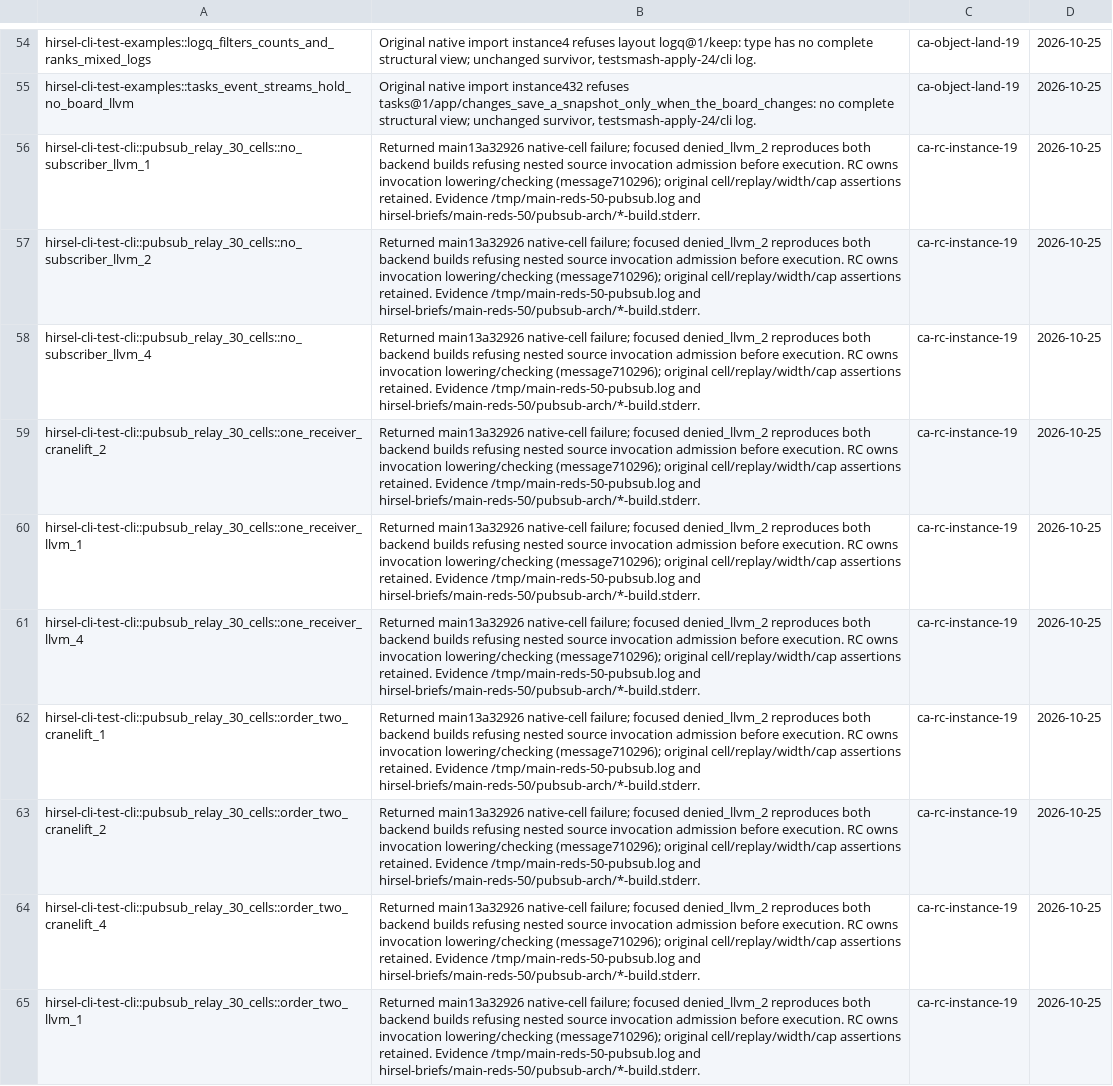
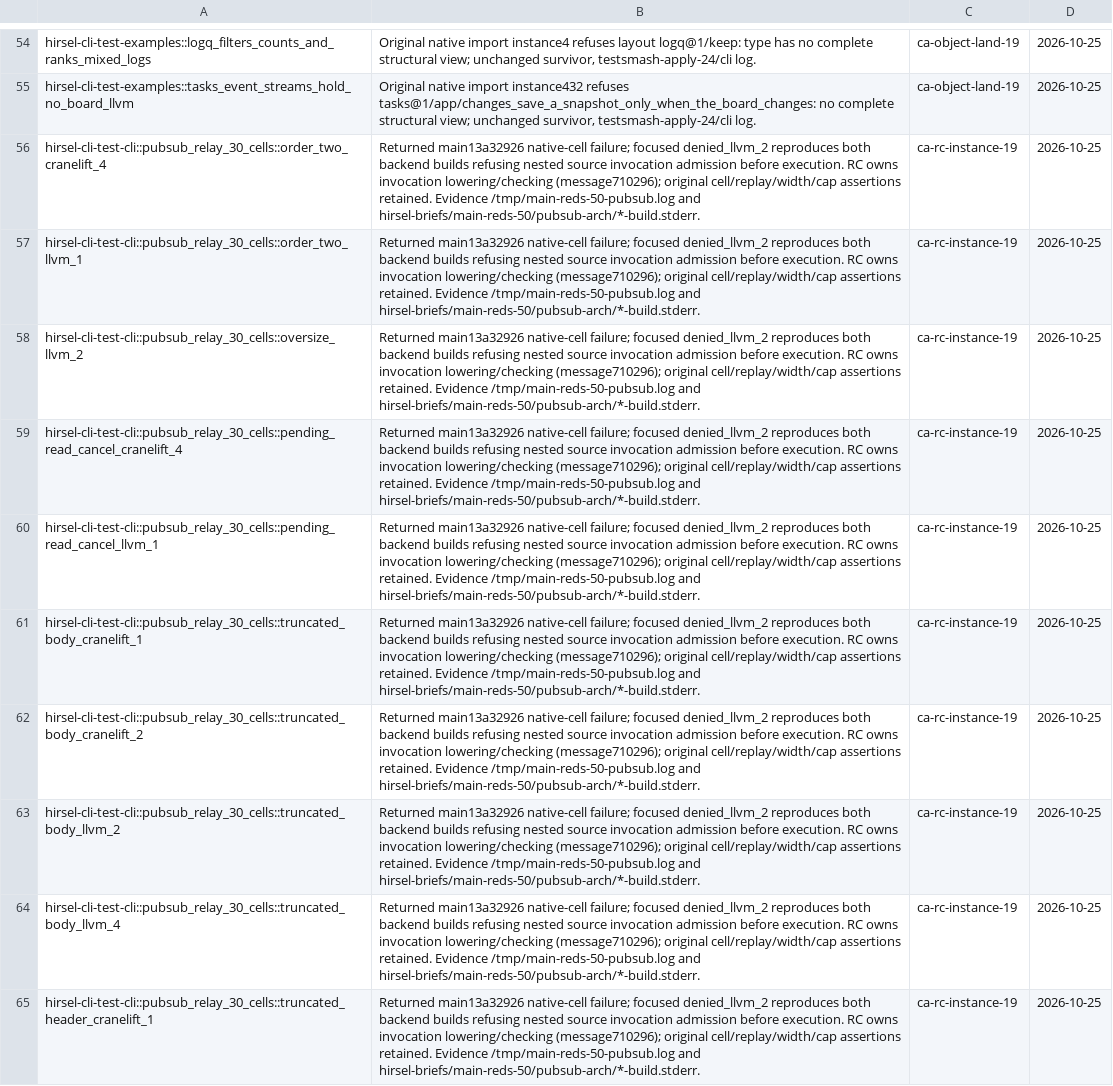
Before and after one commit to SamGalanakis/hirsel-lang, a TSV file: tools/known-failures.tsv, drawn as a sheet; only a part is shown, gaps mark what is left out; the shorter side is filled out with more unchanged rows; the diff names each change by its address in the sheet, - before the commit and + after, or states it on an @@ line.

Commit message:
Retire eight passing Pubsub receiver and ordering cells
The original no-subscriber, one-receiver and order-two selectors return eight PASS in two bounded batches on base 56e1981c. All native, replay and independent adapter assertions are retained.

```diff
--- a/tools/known-failures.tsv
+++ b/tools/known-failures.tsv
-row 56: hirsel-cli-test-cli::pubsub_relay_30_cells::no_subscriber_llvm_1 | Returned main13a32926 native-cell failure; focused denied_llvm_2 reproduces both backend builds refusing nested source invocation admission before execution. RC owns invocation lowering/checking (message710296); original cell/replay/width/cap assertions retained. Evidence /tmp/main-reds-50-pubsub.log and hirsel-briefs/main-reds-50/pubsub-arch/*-build.stderr. | ca-rc-instance-19 | 2026-10-25
-row 57: hirsel-cli-test-cli::pubsub_relay_30_cells::no_subscriber_llvm_2 | Returned main13a32926 native-cell failure; focused denied_llvm_2 reproduces both backend builds refusing nested source invocation admission before execution. RC owns invocation lowering/checking (message710296); original cell/replay/width/cap assertions retained. Evidence /tmp/main-reds-50-pubsub.log and hirsel-briefs/main-reds-50/pubsub-arch/*-build.stderr. | ca-rc-instance-19 | 2026-10-25
-row 58: hirsel-cli-test-cli::pubsub_relay_30_cells::no_subscriber_llvm_4 | Returned main13a32926 native-cell failure; focused denied_llvm_2 reproduces both backend builds refusing nested source invocation admission before execution. RC owns invocation lowering/checking (message710296); original cell/replay/width/cap assertions retained. Evidence /tmp/main-reds-50-pubsub.log and hirsel-briefs/main-reds-50/pubsub-arch/*-build.stderr. | ca-rc-instance-19 | 2026-10-25
-row 59: hirsel-cli-test-cli::pubsub_relay_30_cells::one_receiver_cranelift_2 | Returned main13a32926 native-cell failure; focused denied_llvm_2 reproduces both backend builds refusing nested source invocation admission before execution. RC owns invocation lowering/checking (message710296); original cell/replay/width/cap assertions retained. Evidence /tmp/main-reds-50-pubsub.log and hirsel-briefs/main-reds-50/pubsub-arch/*-build.stderr. | ca-rc-instance-19 | 2026-10-25
-row 60: hirsel-cli-test-cli::pubsub_relay_30_cells::one_receiver_llvm_1 | Returned main13a32926 native-cell failure; focused denied_llvm_2 reproduces both backend builds refusing nested source invocation admission before execution. RC owns invocation lowering/checking (message710296); original cell/replay/width/cap assertions retained. Evidence /tmp/main-reds-50-pubsub.log and hirsel-briefs/main-reds-50/pubsub-arch/*-build.stderr. | ca-rc-instance-19 | 2026-10-25
-row 61: hirsel-cli-test-cli::pubsub_relay_30_cells::one_receiver_llvm_4 | Returned main13a32926 native-cell failure; focused denied_llvm_2 reproduces both backend builds refusing nested source invocation admission before execution. RC owns invocation lowering/checking (message710296); original cell/replay/width/cap assertions retained. Evidence /tmp/main-reds-50-pubsub.log and hirsel-briefs/main-reds-50/pubsub-arch/*-build.stderr. | ca-rc-instance-19 | 2026-10-25
-row 62: hirsel-cli-test-cli::pubsub_relay_30_cells::order_two_cranelift_1 | Returned main13a32926 native-cell failure; focused denied_llvm_2 reproduces both backend builds refusing nested source invocation admission before execution. RC owns invocation lowering/checking (message710296); original cell/replay/width/cap assertions retained. Evidence /tmp/main-reds-50-pubsub.log and hirsel-briefs/main-reds-50/pubsub-arch/*-build.stderr. | ca-rc-instance-19 | 2026-10-25
-row 63: hirsel-cli-test-cli::pubsub_relay_30_cells::order_two_cranelift_2 | Returned main13a32926 native-cell failure; focused denied_llvm_2 reproduces both backend builds refusing nested source invocation admission before execution. RC owns invocation lowering/checking (message710296); original cell/replay/width/cap assertions retained. Evidence /tmp/main-reds-50-pubsub.log and hirsel-briefs/main-reds-50/pubsub-arch/*-build.stderr. | ca-rc-instance-19 | 2026-10-25
```
